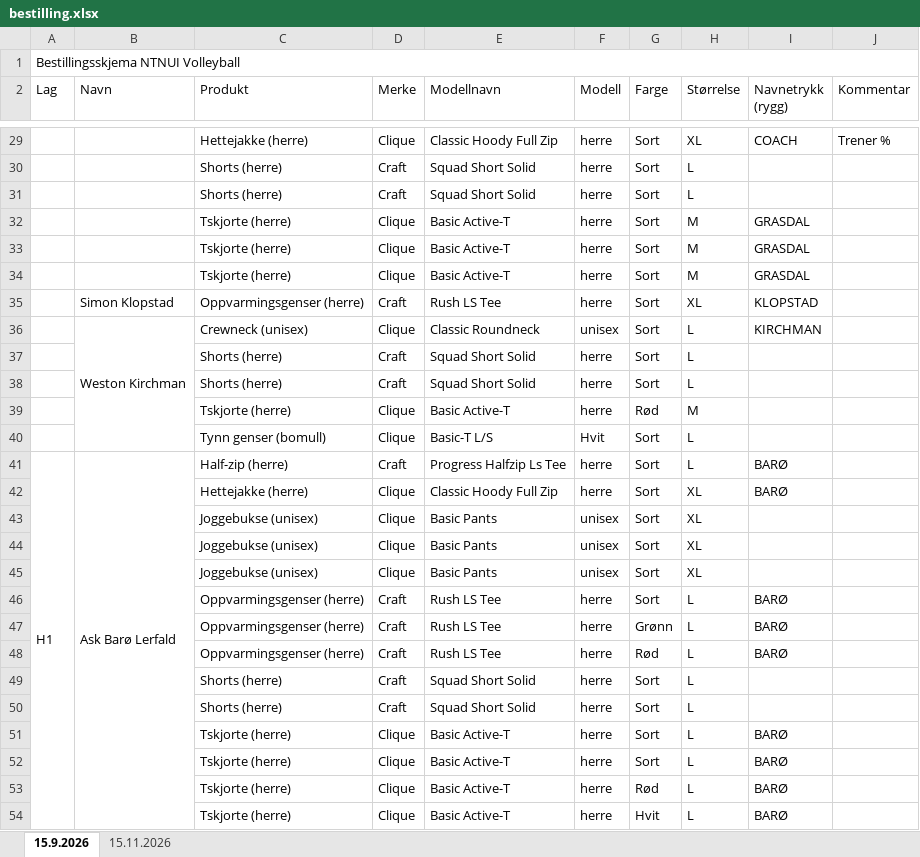
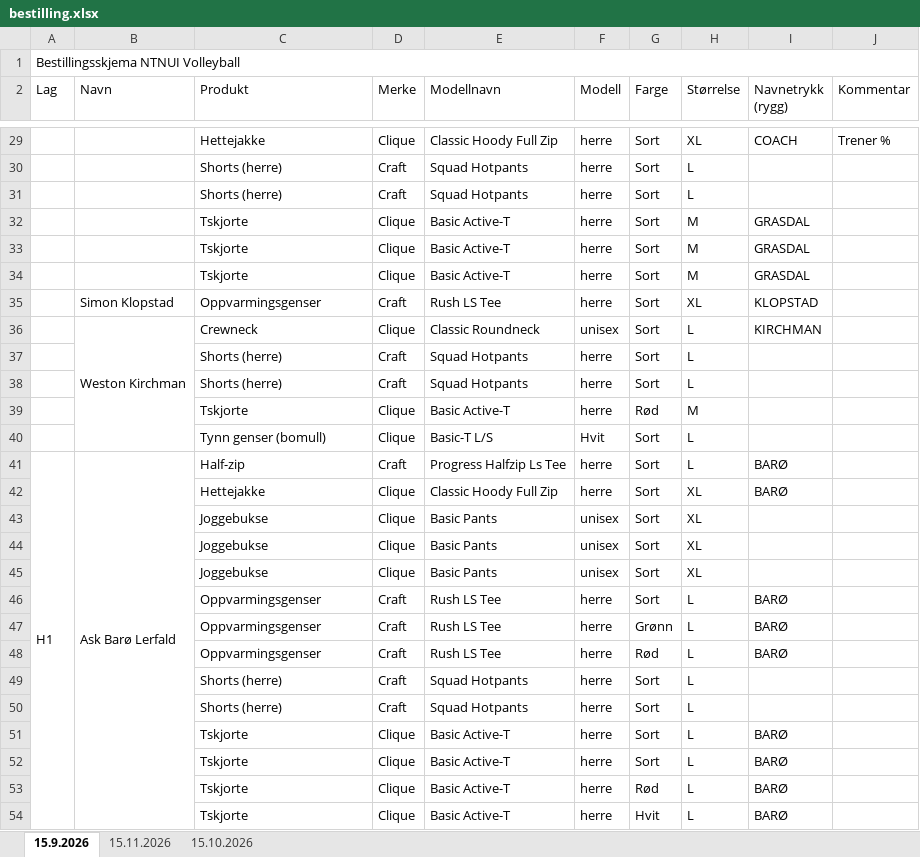
Before and after one commit to IsakAnda/NTNUI-klubbklar, an Excel workbook: bestilling.xlsx, sheet 15.9.2026, drawn as a sheet; only a part is shown, gaps mark what is left out; values as stored, in another font and other column widths than the file's, no cell formats; the diff covers the shown part only; the diff names each change by its address in the sheet, - before the commit and + after, or states it on an @@ line.

```diff
--- a/bestilling.xlsx (sheet 15.9.2026)
+++ b/bestilling.xlsx (sheet 15.9.2026)
+sheet tab: 15.10.2026
-C29 (Produkt): Hettejakke (herre)
+C29 (Produkt): Hettejakke
-E30:E31 (Modellnavn): Squad Short Solid
+E30:E31 (Modellnavn): Squad Hotpants
-C32:C34 (Produkt): Tskjorte (herre)
+C32:C34 (Produkt): Tskjorte
-C35 (Produkt): Oppvarmingsgenser (herre)
+C35 (Produkt): Oppvarmingsgenser
-C36 (Produkt): Crewneck (unisex)
+C36 (Produkt): Crewneck
-E37:E38 (Modellnavn): Squad Short Solid
+E37:E38 (Modellnavn): Squad Hotpants
-C39 (Produkt): Tskjorte (herre)
+C39 (Produkt): Tskjorte
-C41 (Produkt): Half-zip (herre)
+C41 (Produkt): Half-zip
-C42 (Produkt): Hettejakke (herre)
+C42 (Produkt): Hettejakke
-C43:C45 (Produkt): Joggebukse (unisex)
+C43:C45 (Produkt): Joggebukse
-C46:C48 (Produkt): Oppvarmingsgenser (herre)
+C46:C48 (Produkt): Oppvarmingsgenser
-E49:E50 (Modellnavn): Squad Short Solid
+E49:E50 (Modellnavn): Squad Hotpants
-C51:C54 (Produkt): Tskjorte (herre)
+C51:C54 (Produkt): Tskjorte
```
Also changed, not shown: 200 edited cells elsewhere in this sheet, cell formats, faktura.xlsx, 4 other files.
